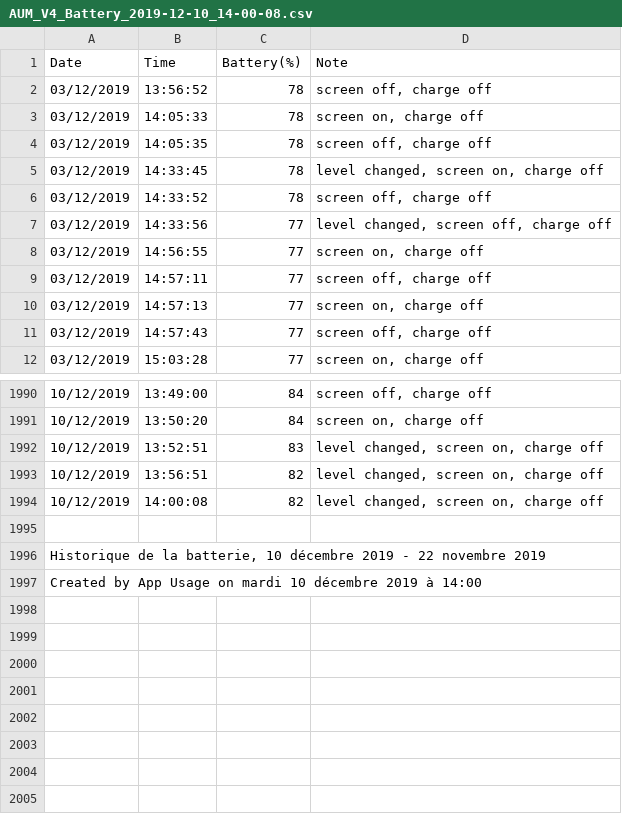
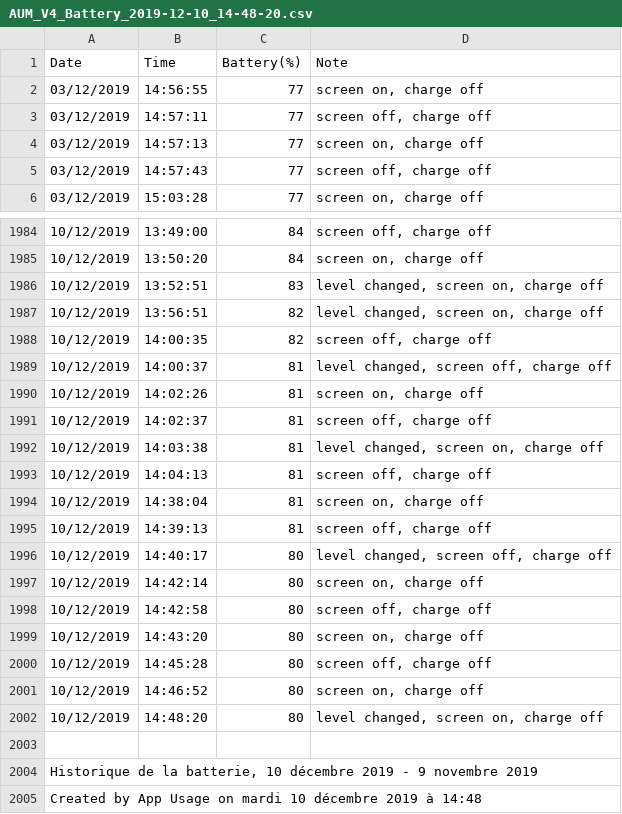
Before and after one commit to abardou/viz-habits, a CSV file: data/user3/AUM_V4_Battery_2019-12-10_14-48-20.csv (was data/user3/AUM_V4_Battery_2019-12-10_14-00-08.csv), drawn as a sheet; only a part is shown, gaps mark what is left out.

```diff
--- a/data/user3/AUM_V4_Battery_2019-12-10_14-00-08.csv
+++ b/data/user3/AUM_V4_Battery_2019-12-10_14-48-20.csv
@@ -1,8 +1,2 @@
 "Date","Time","Battery(%)","Note"
-"03/12/2019","13:56:52","78","screen off, charge off"
-"03/12/2019","14:05:33","78","screen on, charge off"
-"03/12/2019","14:05:35","78","screen off, charge off"
-"03/12/2019","14:33:45","78","level changed, screen on, charge off"
-"03/12/2019","14:33:52","78","screen off, charge off"
-"03/12/2019","14:33:56","77","level changed, screen off, charge off"
 "03/12/2019","14:56:55","77","screen on, charge off"
@@ -1993,5 +1987,19 @@
 "10/12/2019","13:56:51","82","level changed, screen on, charge off"
-"10/12/2019","14:00:08","82","level changed, screen on, charge off"
+"10/12/2019","14:00:35","82","screen off, charge off"
+"10/12/2019","14:00:37","81","level changed, screen off, charge off"
+"10/12/2019","14:02:26","81","screen on, charge off"
+"10/12/2019","14:02:37","81","screen off, charge off"
+"10/12/2019","14:03:38","81","level changed, screen on, charge off"
+"10/12/2019","14:04:13","81","screen off, charge off"
+"10/12/2019","14:38:04","81","screen on, charge off"
+"10/12/2019","14:39:13","81","screen off, charge off"
+"10/12/2019","14:40:17","80","level changed, screen off, charge off"
+"10/12/2019","14:42:14","80","screen on, charge off"
+"10/12/2019","14:42:58","80","screen off, charge off"
+"10/12/2019","14:43:20","80","screen on, charge off"
+"10/12/2019","14:45:28","80","screen off, charge off"
+"10/12/2019","14:46:52","80","screen on, charge off"
+"10/12/2019","14:48:20","80","level changed, screen on, charge off"
 ""
-"Historique de la batterie, 10 décembre 2019 - 22 novembre 2019"
-"Created by App Usage on mardi 10 décembre 2019 à 14:00"
+"Historique de la batterie, 10 décembre 2019 - 9 novembre 2019"
+"Created by App Usage on mardi 10 décembre 2019 à 14:48"
```
Also changed, not shown: data/user3/AUM_V4_Notification_2019-12-10_14-48-01.csv, 4 other files.
